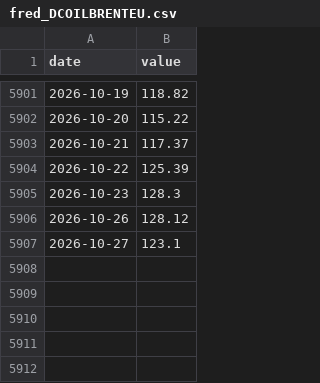
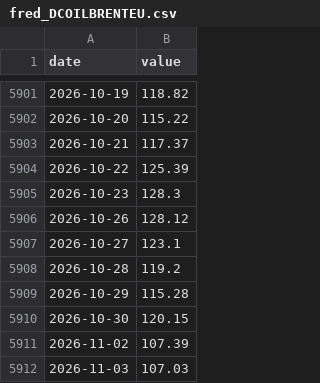
Before and after one commit to waterkoofAI/fiscal-dominance-monitor, a CSV file: data/cache/fred_DCOILBRENTEU.csv, drawn as a sheet; only a part is shown, gaps mark what is left out; the diff names each change by its address in the sheet, - before the commit and + after, or states it on an @@ line.

Commit message:
data: 2026-11-05 macro update [skip ci]

```diff
--- a/data/cache/fred_DCOILBRENTEU.csv
+++ b/data/cache/fred_DCOILBRENTEU.csv
+row 5908: 2026-10-28 | 119.2
+row 5909: 2026-10-29 | 115.28
+row 5910: 2026-10-30 | 120.15
+row 5911: 2026-11-02 | 107.39
+row 5912: 2026-11-03 | 107.03
```
Also changed, not shown: data/cache/fred_DCOILWTICO.csv, data/cache/yahoo_DXY.csv, 22 other files.
